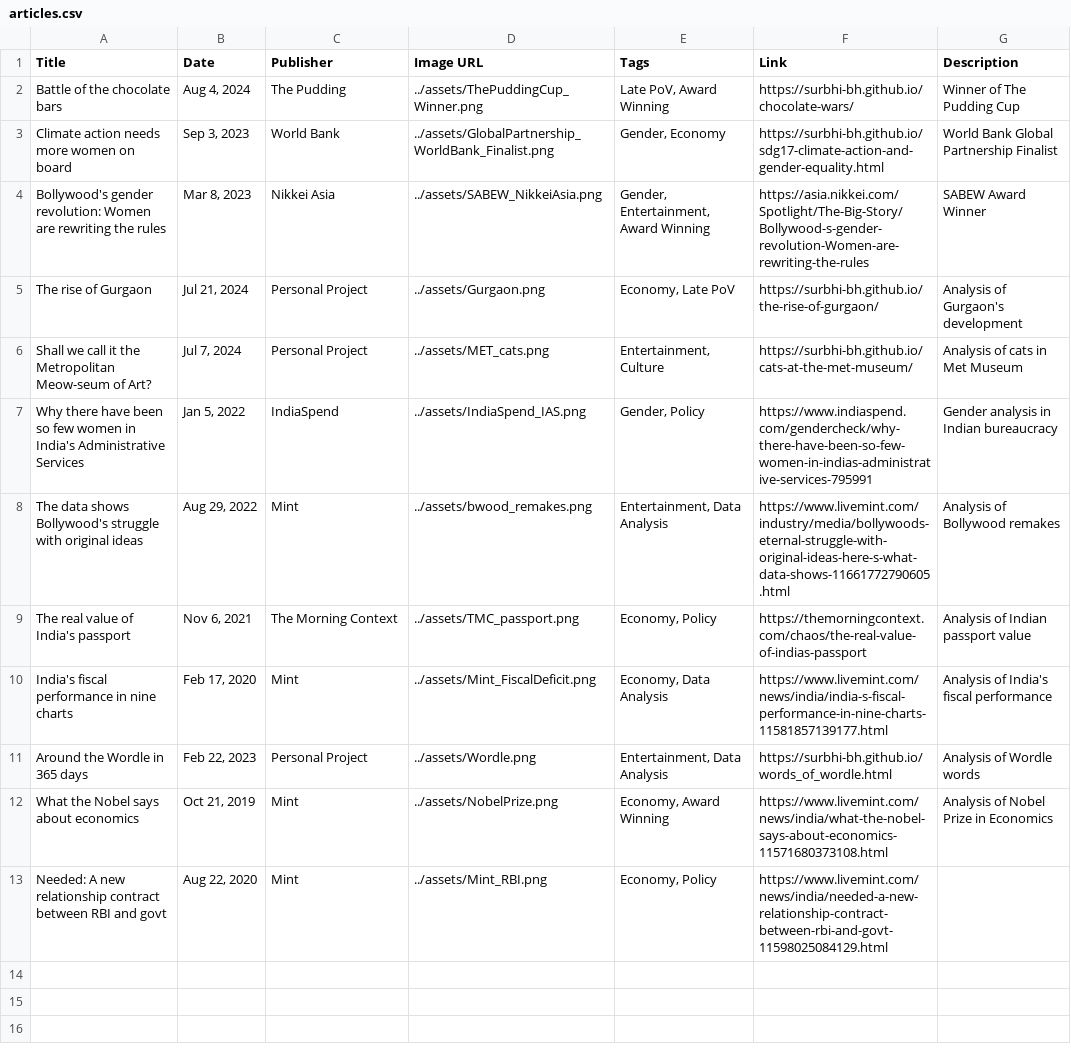
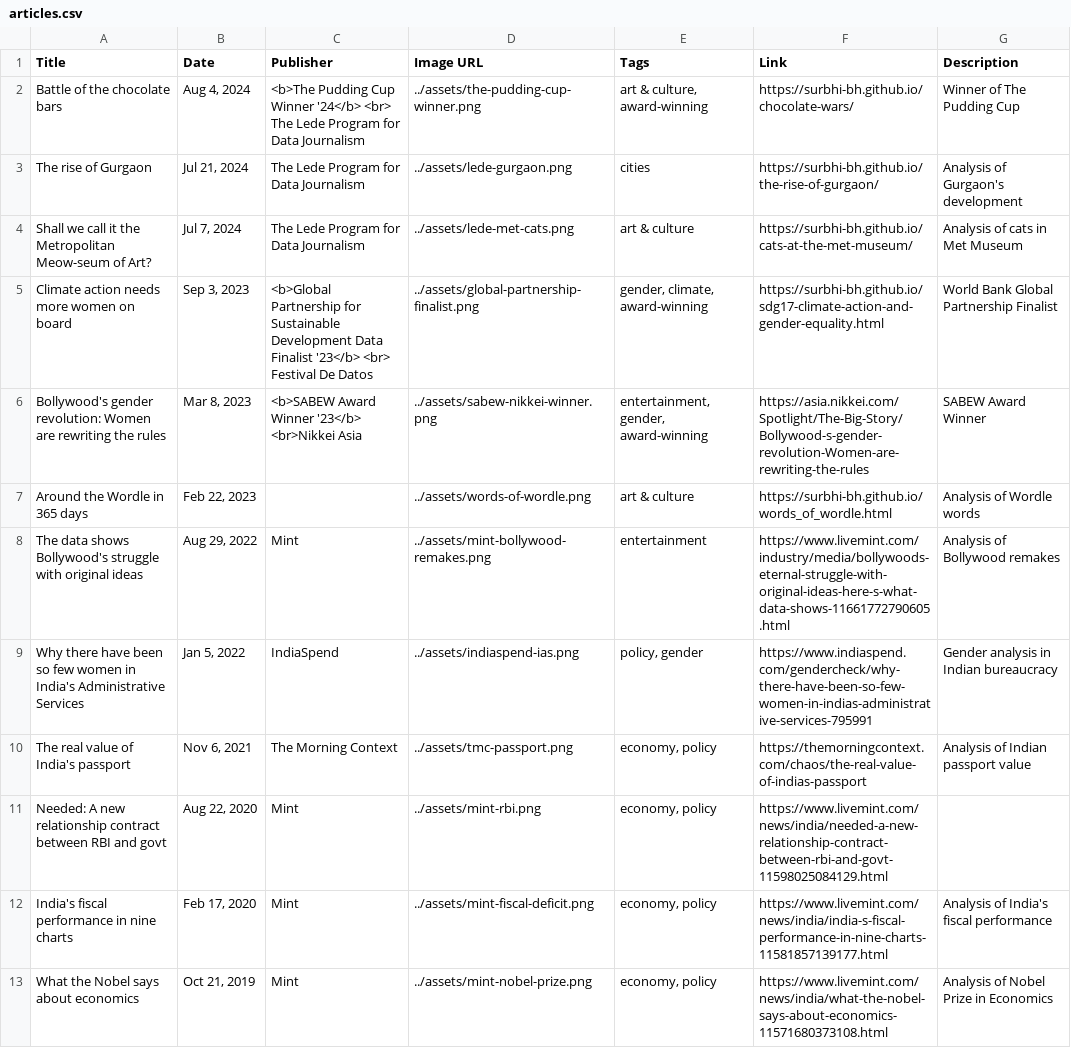
Before and after one commit to surbhi-bh/surbhi-bh.github.io, a CSV file: portfolio/articles.csv, drawn as a sheet.

```diff
--- a/portfolio/articles.csv
+++ b/portfolio/articles.csv
@@ -1,13 +1,13 @@
 Title,Date,Publisher,Image URL,Tags,Link,Description
-Battle of the chocolate bars,"Aug 4, 2024",The Pudding,../assets/ThePuddingCup_Winner.png,"Late PoV, Award Winning",https://surbhi-bh.github.io/chocolate-wars/,Winner of The Pudding Cup
-Climate action needs more women on board,"Sep 3, 2023",World Bank,../assets/GlobalPartnership_WorldBank_Finalist.png,"Gender, Economy",https://surbhi-bh.github.io/sdg17-climate-action-and-gender-equality.html,World Bank Global Partnership Finalist
-Bollywood's gender revolution: Women are rewriting the rules,"Mar 8, 2023",Nikkei Asia,../assets/SABEW_NikkeiAsia.png,"Gender, Entertainment, Award Winning",https://asia.nikkei.com/Spotlight/The-Big-Story/Bollywood-s-gender-revolution-Women-are-rewriting-the-rules,SABEW Award Winner
-The rise of Gurgaon,"Jul 21, 2024",Personal Project,../assets/Gurgaon.png,"Economy, Late PoV",https://surbhi-bh.github.io/the-rise-of-gurgaon/,Analysis of Gurgaon's development
-Shall we call it the Metropolitan Meow-seum of Art?,"Jul 7, 2024",Personal Project,../assets/MET_cats.png,"Entertainment, Culture",https://surbhi-bh.github.io/cats-at-the-met-museum/,Analysis of cats in Met Museum
-Why there have been so few women in India's Administrative Services,"Jan 5, 2022",IndiaSpend,../assets/IndiaSpend_IAS.png,"Gender, Policy",https://www.indiaspend.com/gendercheck/why-there-have-been-so-few-women-in-indias-administrative-services-795991,Gender analysis in Indian bureaucracy
-The data shows Bollywood's struggle with original ideas,"Aug 29, 2022",Mint,../assets/bwood_remakes.png,"Entertainment, Data Analysis",https://www.livemint.com/industry/media/bollywoods-eternal-struggle-with-original-ideas-here-s-what-data-shows-11661772790605.html,Analysis of Bollywood remakes
-The real value of India's passport,"Nov 6, 2021",The Morning Context,../assets/TMC_passport.png,"Economy, Policy",https://themorningcontext.com/chaos/the-real-value-of-indias-passport,Analysis of Indian passport value
-India's fiscal performance in nine charts,"Feb 17, 2020",Mint,../assets/Mint_FiscalDeficit.png,"Economy, Data Analysis",https://www.livemint.com/news/india/india-s-fiscal-performance-in-nine-charts-11581857139177.html,Analysis of India's fiscal performance
-Around the Wordle in 365 days,"Feb 22, 2023",Personal Project,../assets/Wordle.png,"Entertainment, Data Analysis",https://surbhi-bh.github.io/words_of_wordle.html,Analysis of Wordle words
-What the Nobel says about economics,"Oct 21, 2019",Mint,../assets/NobelPrize.png,"Economy, Award Winning",https://www.livemint.com/news/india/what-the-nobel-says-about-economics-11571680373108.html,Analysis of Nobel Prize in Economics
-Needed: A new relationship contract between RBI and govt,"Aug 22, 2020",Mint,../assets/Mint_RBI.png,"Economy, Policy",https://www.livemint.com/news/india/needed-a-new-relationship-contract-between-rbi-and-govt-11598025084129.html,
+Battle of the chocolate bars,"Aug 4, 2024",<b>The Pudding Cup Winner '24</b> <br> The Lede Program for Data Journalism,../assets/the-pudding-cup-winner.png,"art & culture, award-winning",https://surbhi-bh.github.io/chocolate-wars/,Winner of The Pudding Cup
+The rise of Gurgaon,"Jul 21, 2024",The Lede Program for Data Journalism,../assets/lede-gurgaon.png,cities,https://surbhi-bh.github.io/the-rise-of-gurgaon/,Analysis of Gurgaon's development
+Shall we call it the Metropolitan Meow-seum of Art?,"Jul 7, 2024",The Lede Program for Data Journalism,../assets/lede-met-cats.png,art & culture,https://surbhi-bh.github.io/cats-at-the-met-museum/,Analysis of cats in Met Museum
+Climate action needs more women on board,"Sep 3, 2023",<b>Global Partnership for Sustainable Development Data Finalist '23</b> <br> Festival De Datos,../assets/global-partnership-finalist.png,"gender, climate, award-winning",https://surbhi-bh.github.io/sdg17-climate-action-and-gender-equality.html,World Bank Global Partnership Finalist
+Bollywood's gender revolution: Women are rewriting the rules,"Mar 8, 2023",<b>SABEW Award Winner '23</b> <br>Nikkei Asia,../assets/sabew-nikkei-winner.png,"entertainment, gender, award-winning",https://asia.nikkei.com/Spotlight/The-Big-Story/Bollywood-s-gender-revolution-Women-are-rewriting-the-rules,SABEW Award Winner
+Around the Wordle in 365 days,"Feb 22, 2023",,../assets/words-of-wordle.png,art & culture,https://surbhi-bh.github.io/words_of_wordle.html,Analysis of Wordle words
+The data shows Bollywood's struggle with original ideas,"Aug 29, 2022",Mint,../assets/mint-bollywood-remakes.png,entertainment,https://www.livemint.com/industry/media/bollywoods-eternal-struggle-with-original-ideas-here-s-what-data-shows-11661772790605.html,Analysis of Bollywood remakes
+Why there have been so few women in India's Administrative Services,"Jan 5, 2022",IndiaSpend,../assets/indiaspend-ias.png,"policy, gender",https://www.indiaspend.com/gendercheck/why-there-have-been-so-few-women-in-indias-administrative-services-795991,Gender analysis in Indian bureaucracy
+The real value of India's passport,"Nov 6, 2021",The Morning Context,../assets/tmc-passport.png,"economy, policy",https://themorningcontext.com/chaos/the-real-value-of-indias-passport,Analysis of Indian passport value
+Needed: A new relationship contract between RBI and govt,"Aug 22, 2020",Mint,../assets/mint-rbi.png,"economy, policy",https://www.livemint.com/news/india/needed-a-new-relationship-contract-between-rbi-and-govt-11598025084129.html,
+India's fiscal performance in nine charts,"Feb 17, 2020",Mint,../assets/mint-fiscal-deficit.png,"economy, policy",https://www.livemint.com/news/india/india-s-fiscal-performance-in-nine-charts-11581857139177.html,Analysis of India's fiscal performance
+What the Nobel says about economics,"Oct 21, 2019",Mint,../assets/mint-nobel-prize.png,"economy, policy",https://www.livemint.com/news/india/what-the-nobel-says-about-economics-11571680373108.html,Analysis of Nobel Prize in Economics
```
Also changed, not shown: 3 other files.
